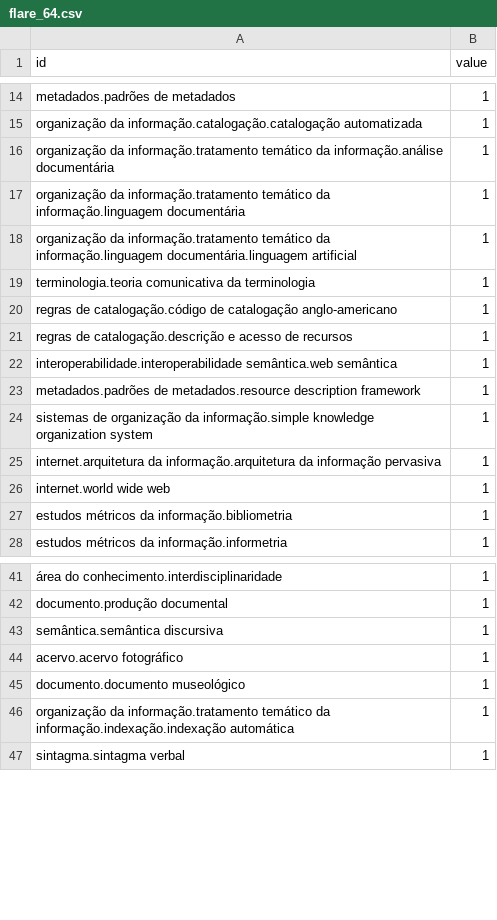
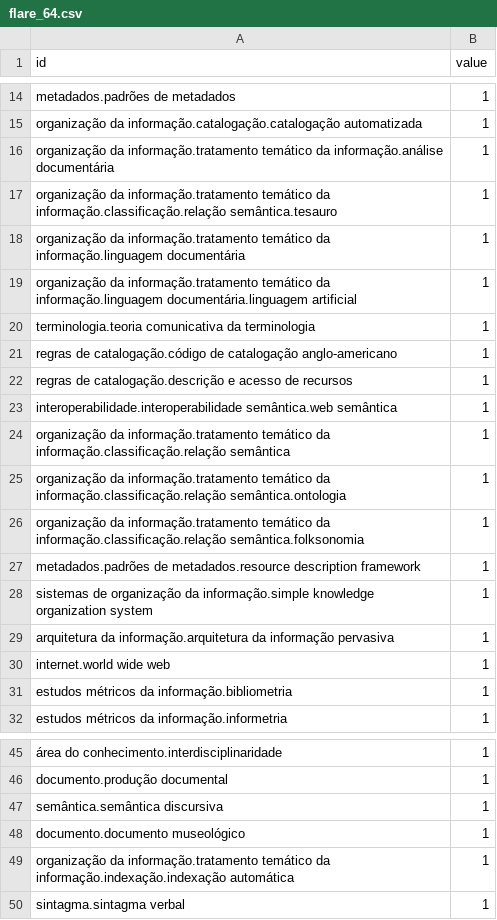
Before and after one commit to ReneFGJr/Thesa, a CSV file: xml/flare_64.csv, drawn as a sheet; only a part is shown, gaps mark what is left out; the diff covers the shown part only.

```diff
--- a/xml/flare_64.csv
+++ b/xml/flare_64.csv
@@ -16,2 +16,3 @@ organização da informação.catalogação.catalogação automatizada,1
 organização da informação.tratamento temático da informação.análise documentária,1
+organização da informação.tratamento temático da informação.classificação.relação semântica.tesauro,1
 organização da informação.tratamento temático da informação.linguagem documentária,1
@@ -22,5 +23,8 @@ regras de catalogação.descrição e acesso de recursos,1
 interoperabilidade.interoperabilidade semântica.web semântica,1
+organização da informação.tratamento temático da informação.classificação.relação semântica,1
+organização da informação.tratamento temático da informação.classificação.relação semântica.ontologia,1
+organização da informação.tratamento temático da informação.classificação.relação semântica.folksonomia,1
 metadados.padrões de metadados.resource description framework,1
 sistemas de organização da informação.simple knowledge organization system,1
-internet.arquitetura da informação.arquitetura da informação pervasiva,1
+arquitetura da informação.arquitetura da informação pervasiva,1
 internet.world wide web,1
@@ -43,3 +47,2 @@ documento.produção documental,1
 semântica.semântica discursiva,1
-acervo.acervo fotográfico,1
 documento.documento museológico,1
```
Also changed, not shown: 24 removed rows and 1 edited cell elsewhere in this file, 5 other files.
